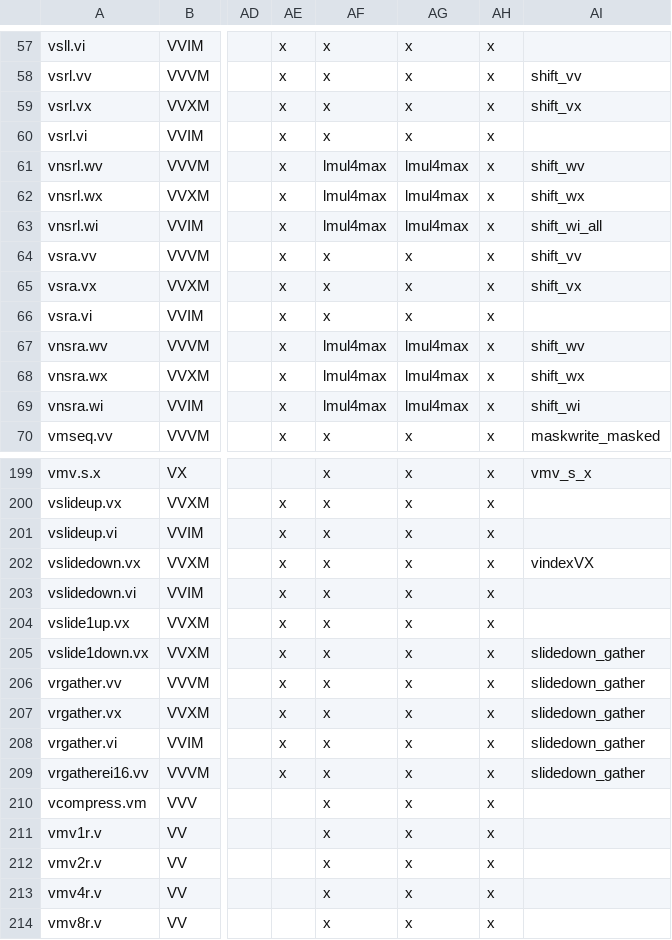
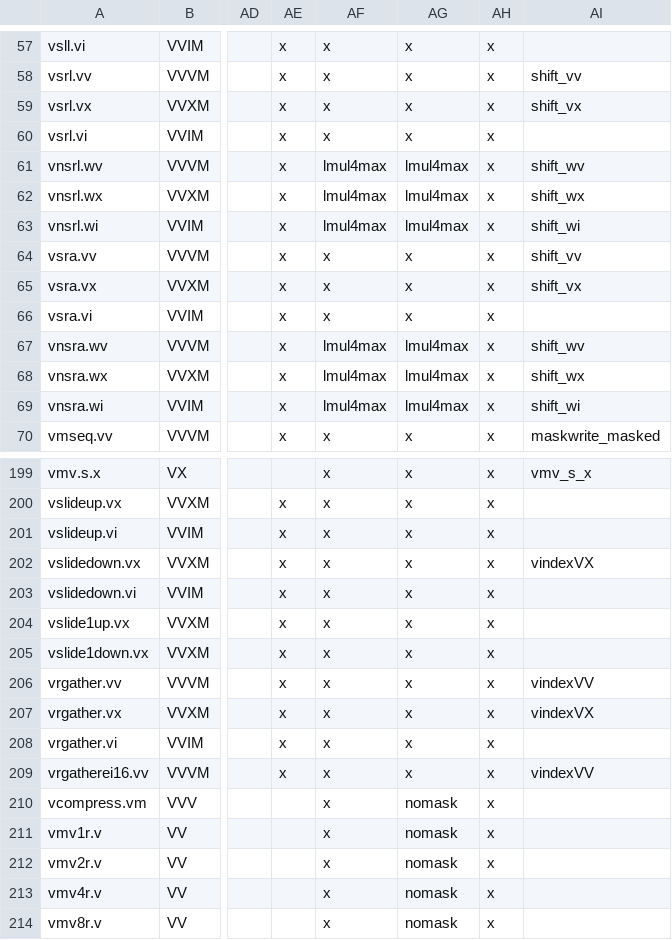
Before and after one commit to openhwgroup/cvw-arch-verif, a CSV file: testplans/Vx.csv, drawn as a sheet; only a part is shown, gaps mark what is left out; the diff names each change by its address in the sheet, - before the commit and + after, or states it on an @@ line.

```diff
--- a/testplans/Vx.csv
+++ b/testplans/Vx.csv
-AI63: shift_wi_all
+AI63: shift_wi
-AI205: slidedown_gather
+AI205: (empty)
-AI206: slidedown_gather
+AI206: vindexVV
-AI207: slidedown_gather
+AI207: vindexVX
-AI208: slidedown_gather
+AI208: (empty)
-AI209: slidedown_gather
+AI209: vindexVV
-AG210:AG214: x
+AG210:AG214: nomask
```
Also changed, not shown: testplans/Vls.csv.
